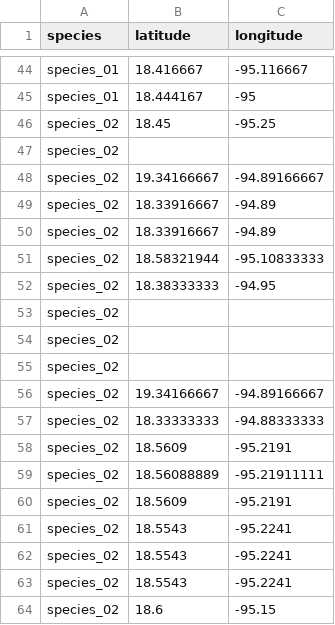
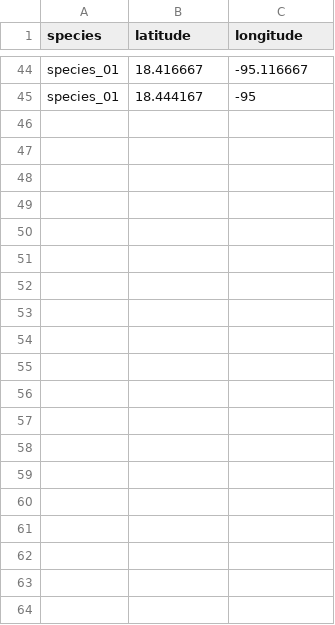
Before and after one commit to Zcrass/SpeciesDistributionModels, a CSV file: species_01.csv (was localities.csv), drawn as a sheet; only a part is shown, gaps mark what is left out; the diff covers the shown part only; the diff names each change by its address in the sheet, - before the commit and + after, or states it on an @@ line.

```diff
--- a/localities.csv
+++ b/species_01.csv
-row 46: species_02 | 18.45 | -95.25
-row 47: species_02
-row 48: species_02 | 19.34166667 | -94.89166667
-row 49: species_02 | 18.33916667 | -94.89
-row 50: species_02 | 18.33916667 | -94.89
-row 51: species_02 | 18.58321944 | -95.10833333
-row 52: species_02 | 18.38333333 | -94.95
-row 53: species_02
-row 54: species_02
-row 55: species_02
-row 56: species_02 | 19.34166667 | -94.89166667
-row 57: species_02 | 18.33333333 | -94.88333333
-row 58: species_02 | 18.5609 | -95.2191
-row 59: species_02 | 18.56088889 | -95.21911111
-row 60: species_02 | 18.5609 | -95.2191
-row 61: species_02 | 18.5543 | -95.2241
-row 62: species_02 | 18.5543 | -95.2241
-row 63: species_02 | 18.5543 | -95.2241
-row 64: species_02 | 18.6 | -95.15
```
Also changed, not shown: 31 removed rows elsewhere in this file, 4 other files.
